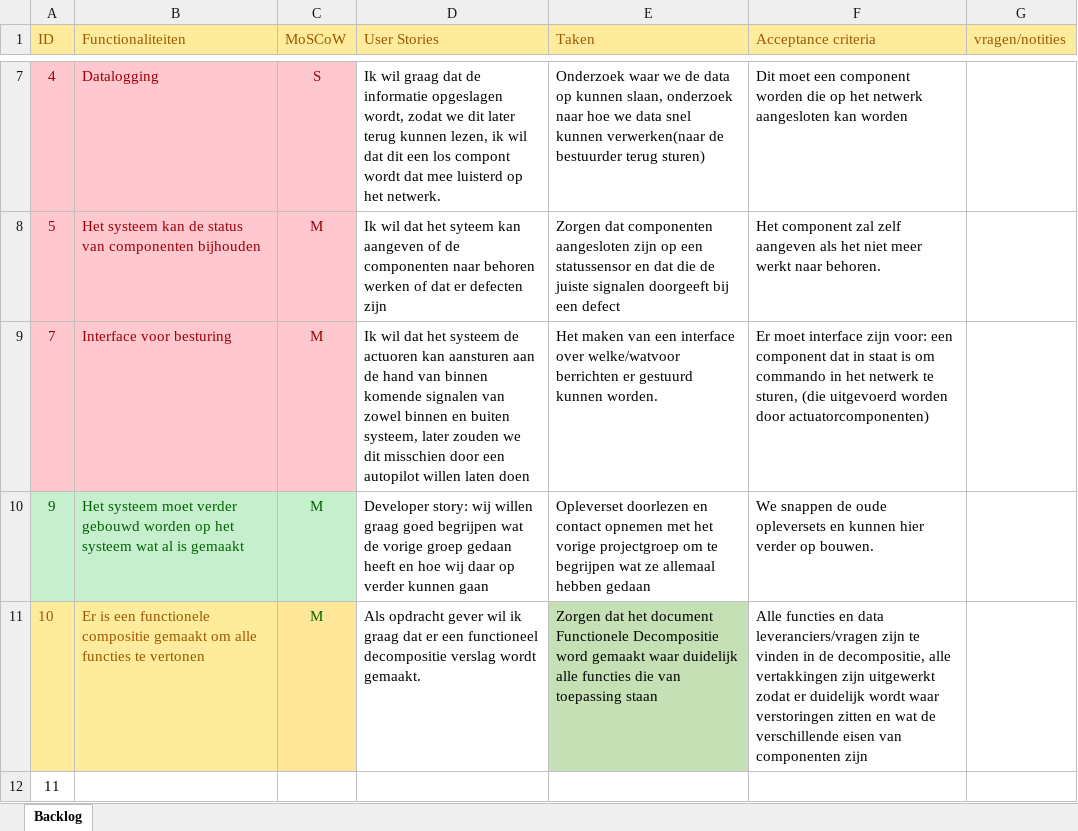
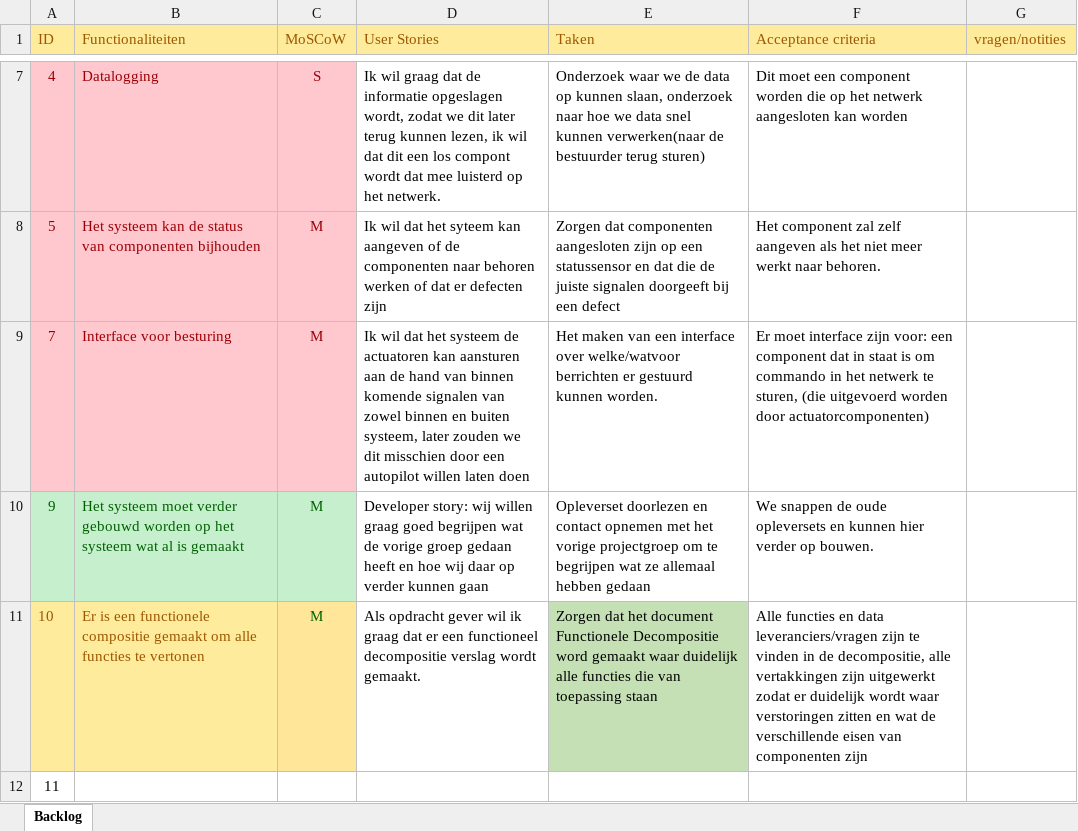
Before and after one commit to YJia-Git/Project-5-6, an Excel workbook: Documenten/productbacklog.xlsx, sheet Backlog, drawn as a sheet; only a part is shown, gaps mark what is left out; values as stored, in another font and other column widths than the file's, no borders; the diff names each change by its address in the sheet, - before the commit and + after, or states it on an @@ line.

```diff
--- a/Documenten/productbacklog.xlsx (sheet Backlog)
+++ b/Documenten/productbacklog.xlsx (sheet Backlog)
-D9 (User Stories): …systeem de actuoren kan aansturen…
+D9 (User Stories): …systeem de actuatoren kan aansturen…
```
Also changed, not shown: 1 other file.
